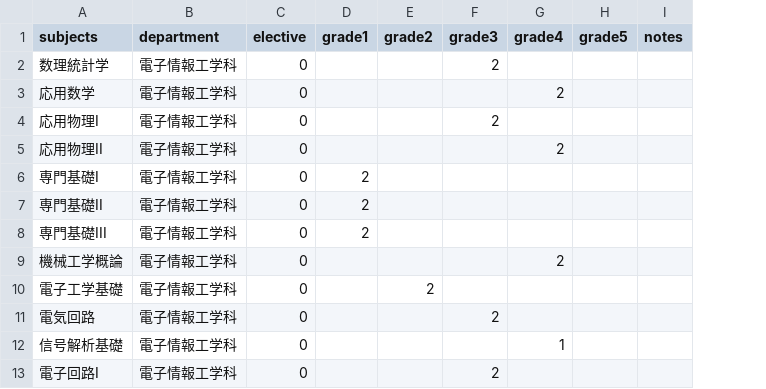
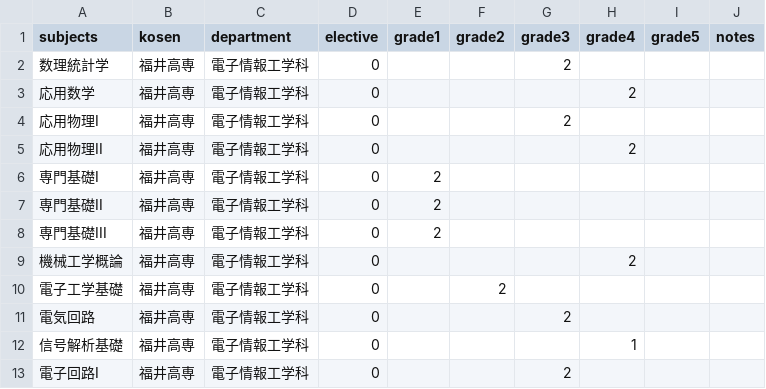
Before and after one commit to codeforkosen/kosen-opendata, a CSV file: data/fukui/fukui-kosen-subject.csv, drawn as a sheet; only a part is shown; the diff names each change by its address in the sheet, - before the commit and + after, or states it on an @@ line.

Commit message:
add kosen data

```diff
--- a/data/fukui/fukui-kosen-subject.csv
+++ b/data/fukui/fukui-kosen-subject.csv
+column B (kosen), rows 2-13: all 福井高専
```
Also changed, not shown: data/fukui/fukui-kosen-teacher.csv, 1 other file.
